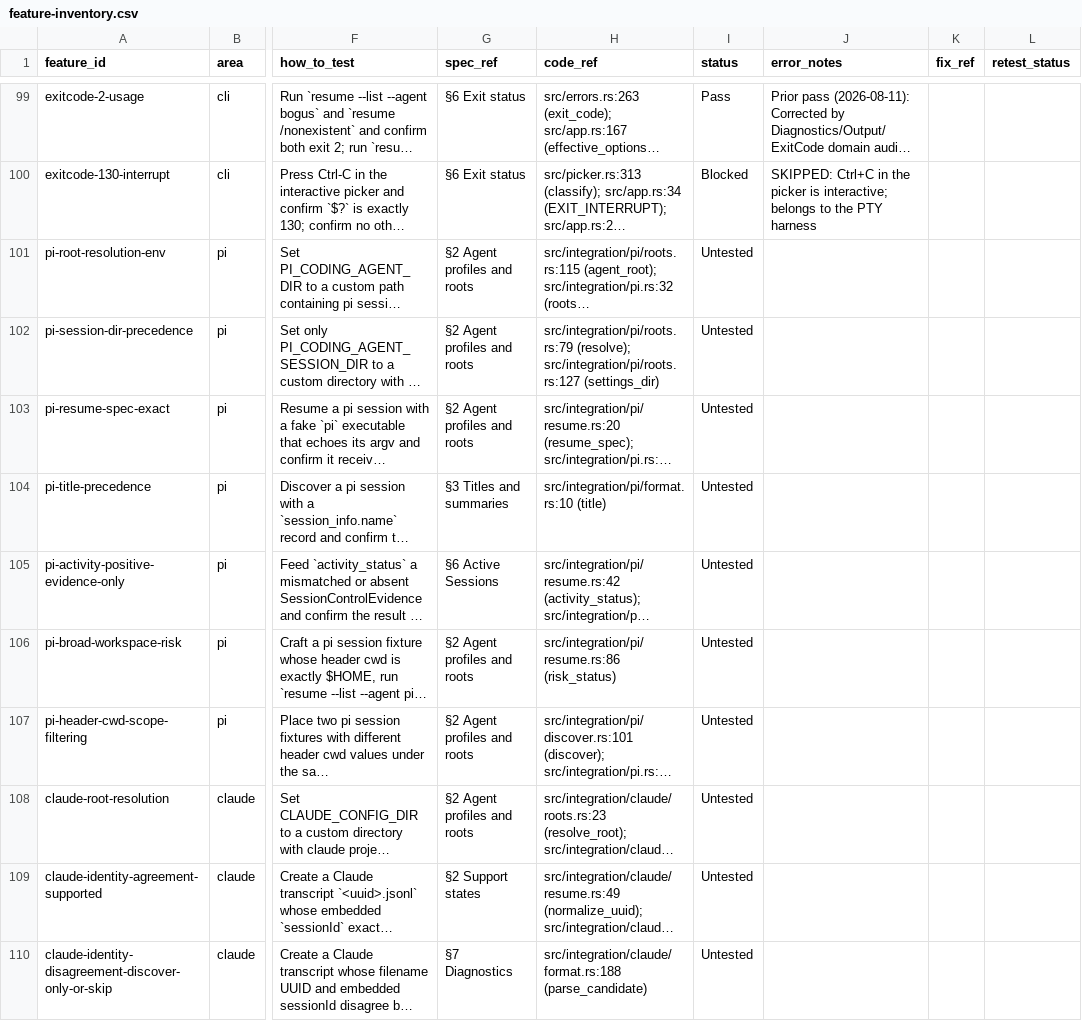
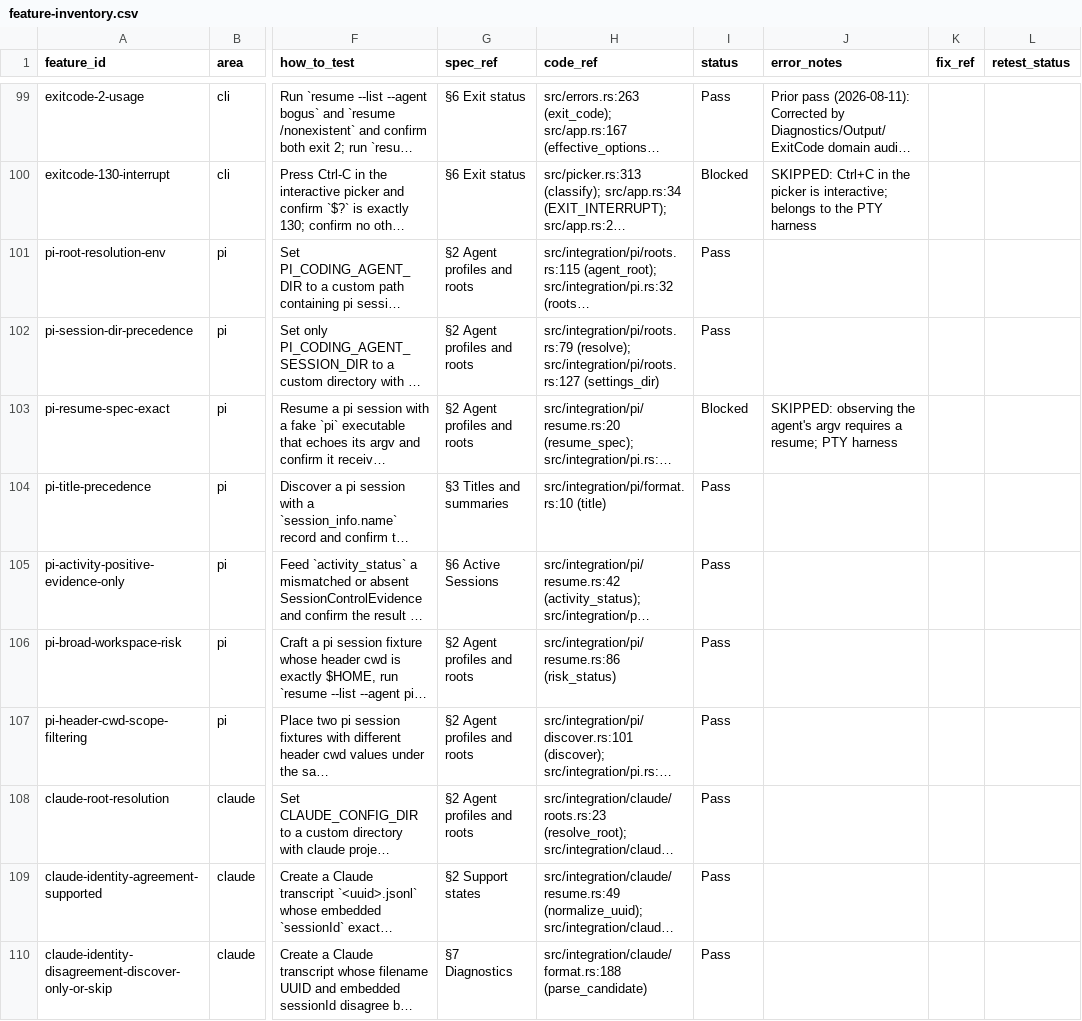
Before and after one commit to luw2007/resume, a CSV file: docs/qa/feature-inventory.csv, drawn as a sheet; only a part is shown, gaps mark what is left out; long unchanged cells end in …; the diff covers the shown part only; the diff names each change by its address in the sheet, - before the commit and + after, or states it on an @@ line.

```diff
--- a/docs/qa/feature-inventory.csv
+++ b/docs/qa/feature-inventory.csv
-I101:I102 (status): Untested
+I101:I102 (status): Pass
-I103 (status): Untested
+I103 (status): Blocked
-J103 (error_notes): (empty)
+J103 (error_notes): SKIPPED: observing the agent's argv requires a resume; PTY harness
-I104:I110 (status): Untested
+I104:I110 (status): Pass
```
Also changed, not shown: 1 added row and 20 edited cells elsewhere in this file, 1 other file.
